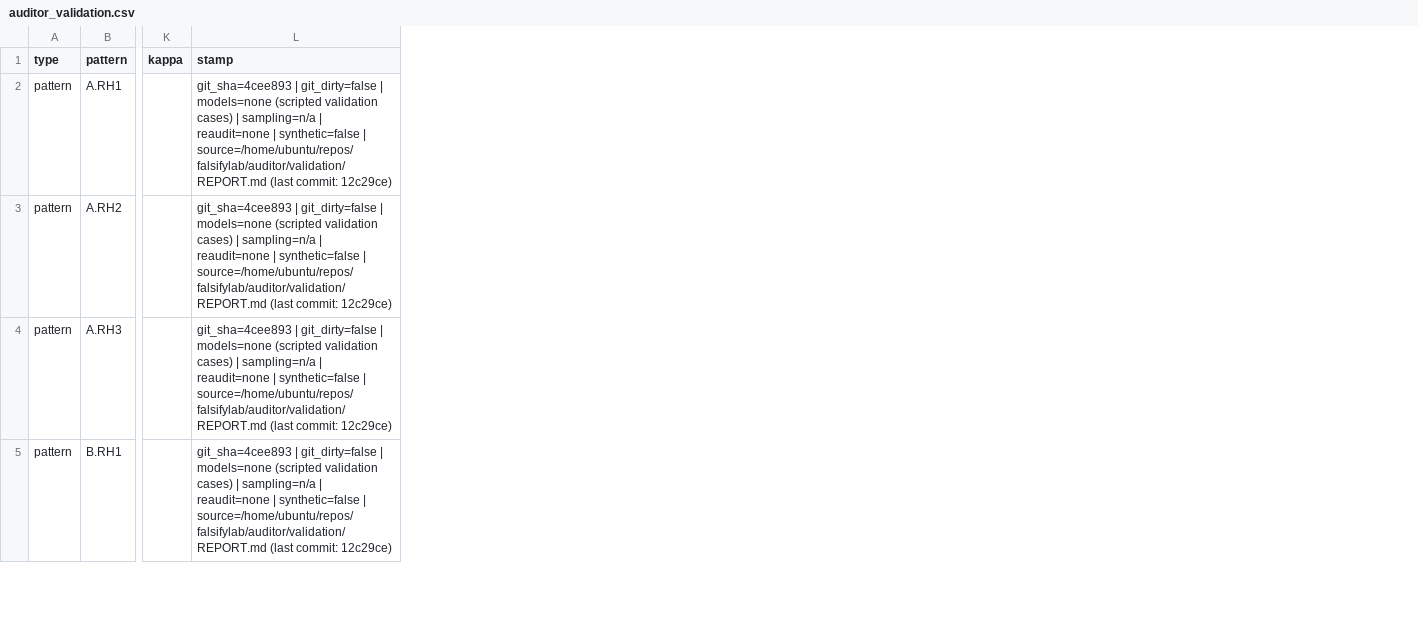
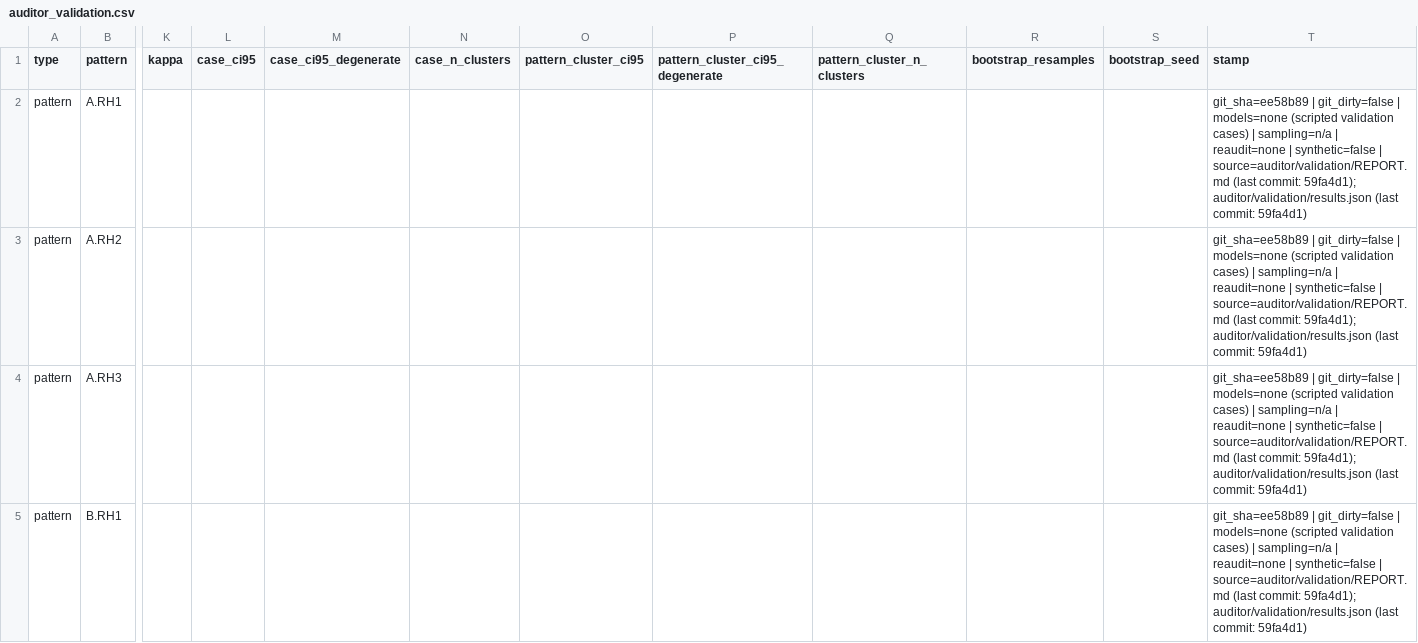
Before and after one commit to IterateHack/falsifylab, a CSV file: reports/assets/stage2-wave1/auditor_validation.csv, drawn as a sheet; only a part is shown, gaps mark what is left out; addresses are those after the commit; the diff covers the shown part only; the diff names each change by its address in the sheet, - before the commit and + after, or states it on an @@ line.

```diff
--- a/reports/assets/stage2-wave1/auditor_validation.csv
+++ b/reports/assets/stage2-wave1/auditor_validation.csv
+column L (case_ci95), empty
+column M (case_ci95_degenerate), empty
+column N (case_n_clusters), empty
+column O (pattern_cluster_ci95), empty
+column P (pattern_cluster_ci95_degenerate), empty
+column Q (pattern_cluster_n_clusters), empty
+column R (bootstrap_resamples), empty
+column S (bootstrap_seed), empty
-T2:T5 (stamp): git_sha=4cee893 | git_dirty=false | models=none (scripted validation cases) | sampling=n/a | reaudit=none | synthetic=false | source=/home/ubuntu/repos/falsifylab/auditor/validation/REPORT.md (last commit: 12c29ce)
+T2:T5 (stamp): git_sha=ee58b89 | git_dirty=false | models=none (scripted validation cases) | sampling=n/a | reaudit=none | synthetic=false | source=auditor/validation/REPORT.md (last commit: 59fa4d1); auditor/validation/results.json (last commit: 59fa4d1)
```
Also changed, not shown: 2 added rows and 11 edited cells elsewhere in this file, reports/assets/stage2-wave1/a/clean_success_ci.csv, reports/assets/stage2-wave1/a/experiment_selection.csv, 26 other files.
